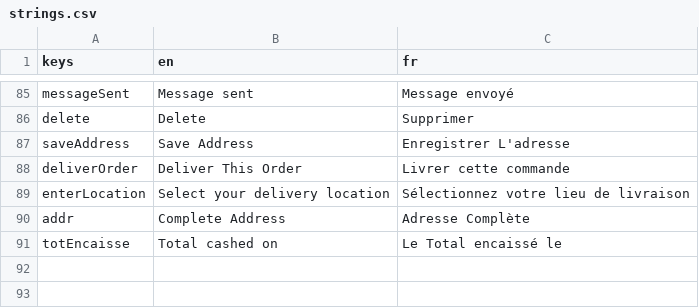
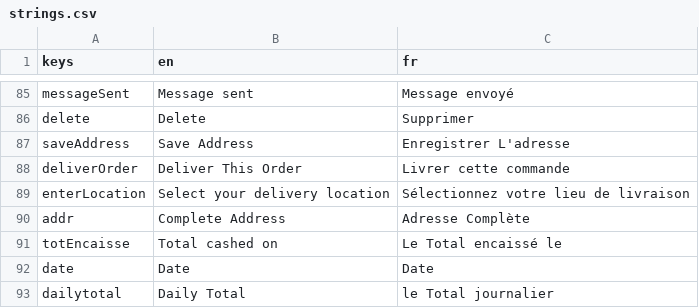
Before and after one commit to 17martix/zilliken, a CSV file: strings.csv, drawn as a sheet; only a part is shown, gaps mark what is left out; the diff names each change by its address in the sheet, - before the commit and + after, or states it on an @@ line.

```diff
--- a/strings.csv
+++ b/strings.csv
+row 92: date | Date | Date
+row 93: dailytotal | Daily Total | le Total journalier
```
Also changed, not shown: 9 other files.
